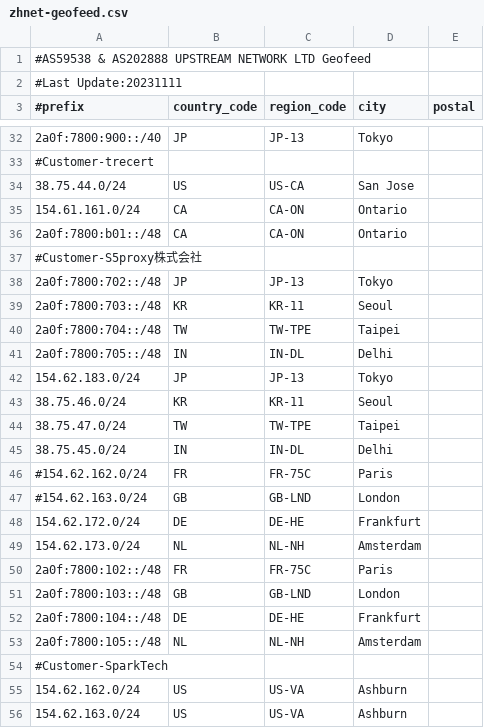
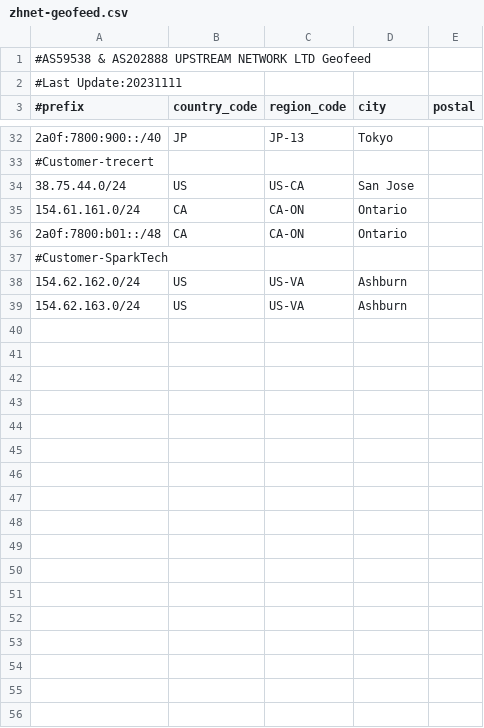
Before and after one commit to zh-network/zhnet-lir-frondend, a CSV file: zhnet-geofeed.csv, drawn as a sheet; only a part is shown, gaps mark what is left out; the diff names each change by its address in the sheet, - before the commit and + after, or states it on an @@ line.

Commit message:
Update zhnet-geofeed.csv

```diff
--- a/zhnet-geofeed.csv
+++ b/zhnet-geofeed.csv
-row 37: #Customer-S5proxy株式会社
-row 38: 2a0f:7800:702::/48 | JP | JP-13 | Tokyo
-row 39: 2a0f:7800:703::/48 | KR | KR-11 | Seoul
-row 40: 2a0f:7800:704::/48 | TW | TW-TPE | Taipei
-row 41: 2a0f:7800:705::/48 | IN | IN-DL | Delhi
-row 42: 154.62.183.0/24 | JP | JP-13 | Tokyo
-row 43: 38.75.46.0/24 | KR | KR-11 | Seoul
-row 44: 38.75.47.0/24 | TW | TW-TPE | Taipei
-row 45: 38.75.45.0/24 | IN | IN-DL | Delhi
-row 46: #154.62.162.0/24 | FR | FR-75C | Paris
-row 47: #154.62.163.0/24 | GB | GB-LND | London
-row 48: 154.62.172.0/24 | DE | DE-HE | Frankfurt
-row 49: 154.62.173.0/24 | NL | NL-NH | Amsterdam
-row 50: 2a0f:7800:102::/48 | FR | FR-75C | Paris
-row 51: 2a0f:7800:103::/48 | GB | GB-LND | London
-row 52: 2a0f:7800:104::/48 | DE | DE-HE | Frankfurt
-row 53: 2a0f:7800:105::/48 | NL | NL-NH | Amsterdam
```
